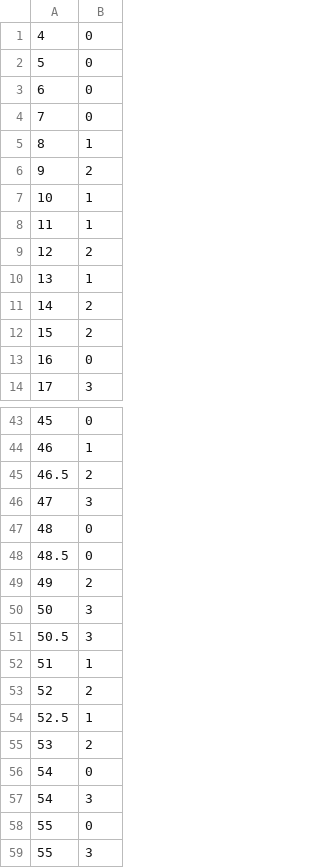
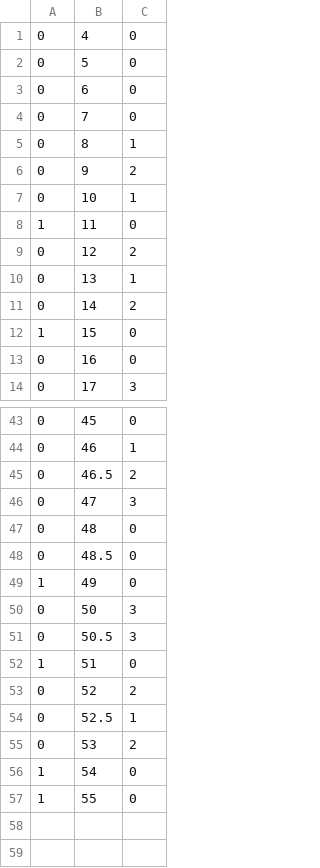
Before and after one commit to ne30MEGANE/OtogeTest, a CSV file: Assets/Resources/test.csv, drawn as a sheet; only a part is shown, gaps mark what is left out; removed rows and columns are numbered as before the commit, all else as after; the diff covers the shown part only; the diff names each change by its address in the sheet, - before the commit and + after, or states it on an @@ line.

```diff
--- a/Assets/Resources/test.csv
+++ b/Assets/Resources/test.csv
+column A, rows 1-14: 0 | 0 | 0 | 0 | 0 | 0 | 0 | 1 | 0 | 0 | 0 | 1 | 0 | 0; rows 43-57: 0 | 0 | 0 | 0 | 0 | 0 | 1 | 0 | 0 | 1 | 0 | 0 | 0 | 1 | 1
-C8: 1
+C8: 0
-C12: 2
+C12: 0
-C49: 2
+C49: 0
-C52: 1
+C52: 0
-row 57: 54 | 3
-row 59: 55 | 3
```
Also changed, not shown: 3 edited cells elsewhere in this file, 6 other files.
